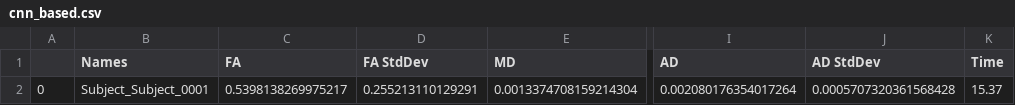
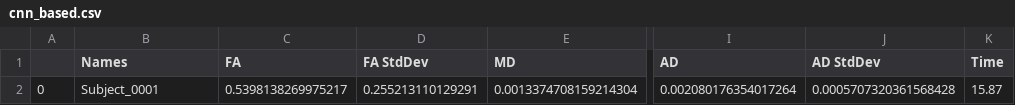
Before and after one commit to Archesz/inCCsight, a CSV file: methods/CNNBased/data/cnn_based.csv, drawn as a sheet; only a part is shown, gaps mark what is left out; the diff names each change by its address in the sheet, - before the commit and + after, or states it on an @@ line.

```diff
--- a/methods/CNNBased/data/cnn_based.csv
+++ b/methods/CNNBased/data/cnn_based.csv
-B2 (Names): Subject_Subject_0001
+B2 (Names): Subject_0001
-K2 (Time): 15.37
+K2 (Time): 15.87
```
Also changed, not shown: methods/csvs/cnn_based.csv, methods/csvs/roqs_based.csv, 31 other files.
